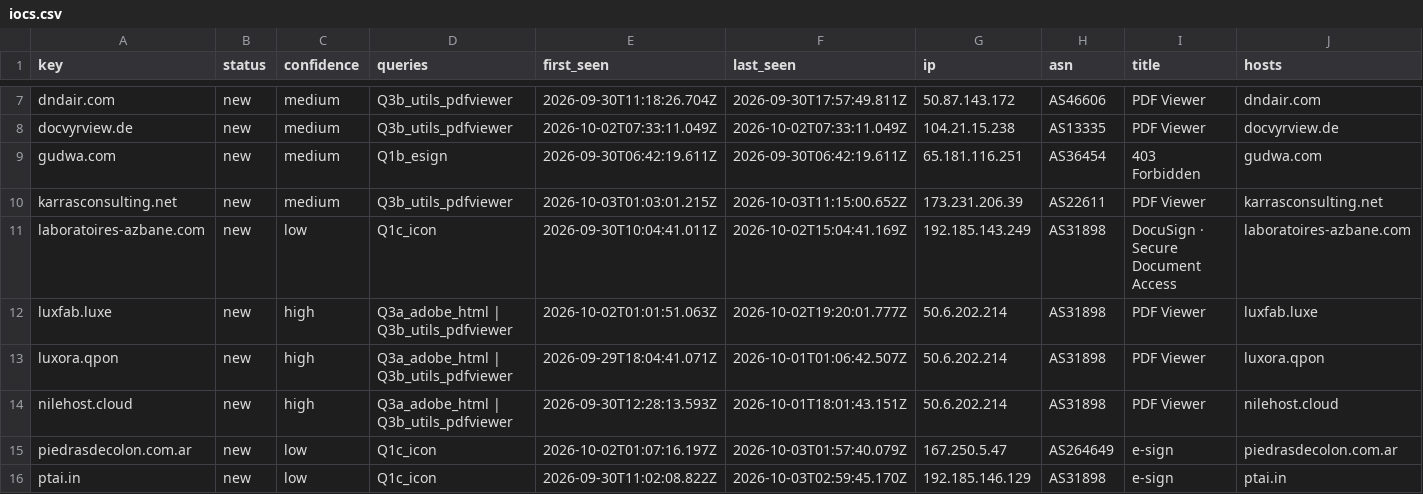
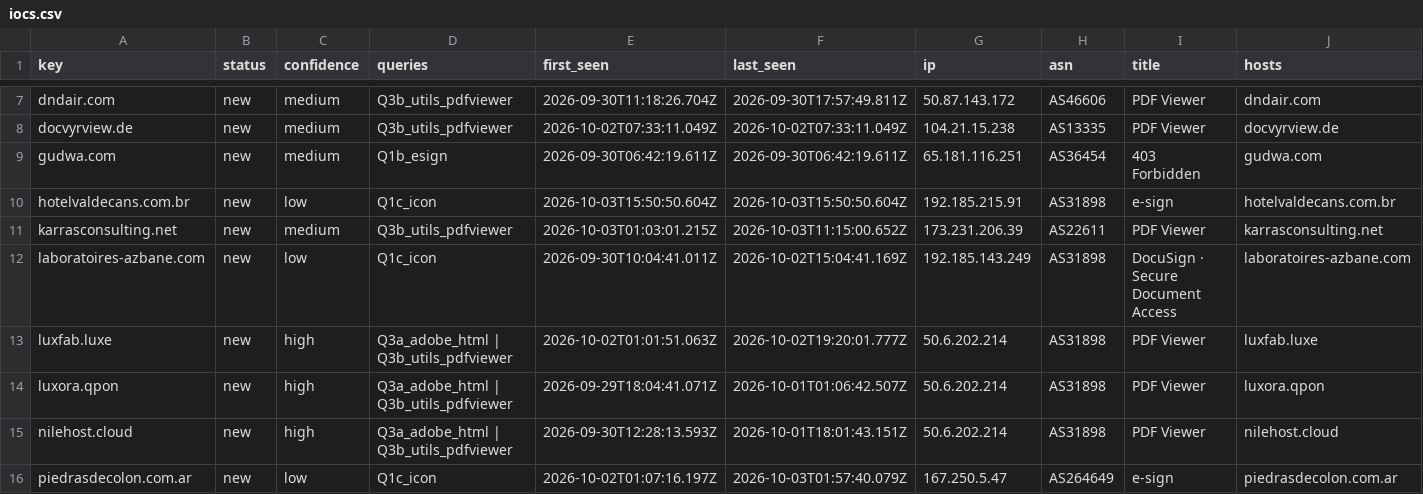
Before and after one commit to nullwhire/Csuite-collector, a CSV file: iocs.csv, drawn as a sheet; only a part is shown, gaps mark what is left out; the shorter side is filled out with more unchanged rows; rows hold the shown columns only; the diff names each change by its address in the sheet, - before the commit and + after, or states it on an @@ line.

```diff
--- a/iocs.csv
+++ b/iocs.csv
+row 10: hotelvaldecans.com.br | new | low | Q1c_icon | 2026-10-03T15:50:50.604Z | 2026-10-03T15:50:50.604Z | 192.185.215.91 | AS31898 | e-sign | hotelvaldecans.com.br
```
Also changed, not shown: 2 other files.
